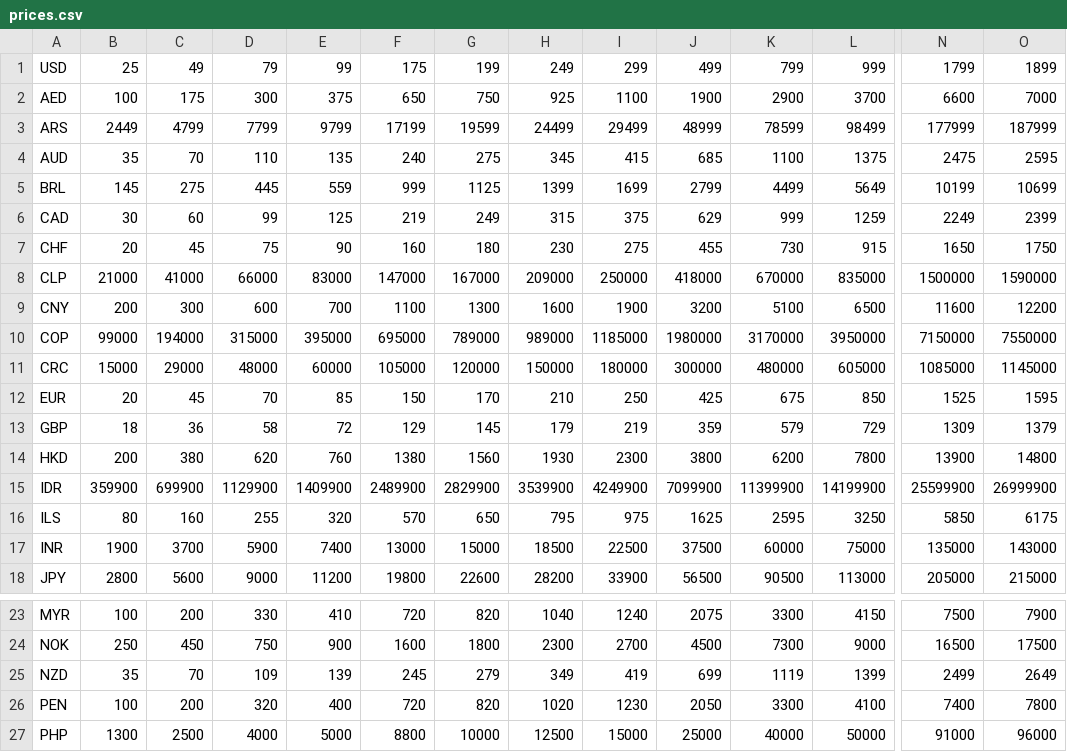
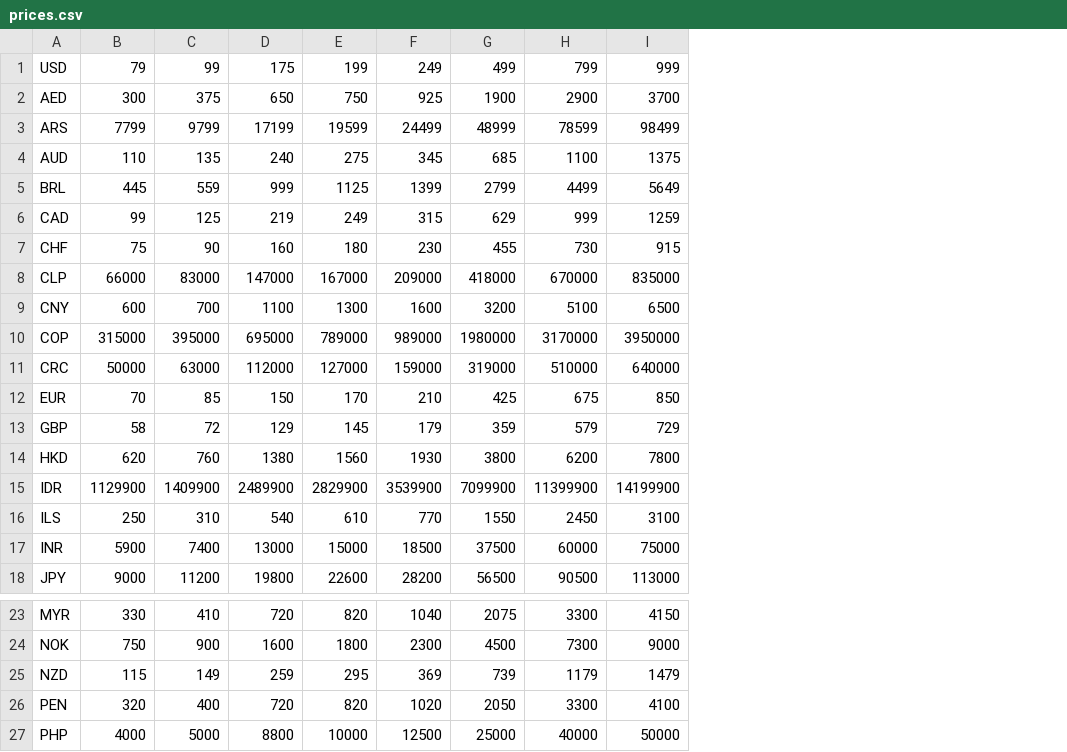
Before and after one commit to iebb/CSGO-Pricing, a CSV file: prices.csv, drawn as a sheet; only a part is shown, gaps mark what is left out; removed rows and columns are numbered as before the commit, all else as after; the diff covers the shown part only; the diff names each change by its address in the sheet, - before the commit and + after, or states it on an @@ line.

```diff
--- a/prices.csv
+++ b/prices.csv
-column B, rows 1-18: 25 | 100 | 2449 | 35 | 145 | 30 | 20 | 21000 | 200 | 99000 | 15000 | 20 | 18 | 200 | 359900 | 80 | 1900 | 2800; rows 23-27: 100 | 250 | 35 | 100 | 1300
-column C, rows 1-18: 49 | 175 | 4799 | 70 | 275 | 60 | 45 | 41000 | 300 | 194000 | 29000 | 45 | 36 | 380 | 699900 | 160 | 3700 | 5600; rows 23-27: 200 | 450 | 70 | 200 | 2500
-column I, rows 1-18: 299 | 1100 | 29499 | 415 | 1699 | 375 | 275 | 250000 | 1900 | 1185000 | 180000 | 250 | 219 | 2300 | 4249900 | 975 | 22500 | 33900; rows 23-27: 1240 | 2700 | 419 | 1230 | 15000
-column N, rows 1-18: 1799 | 6600 | 177999 | 2475 | 10199 | 2249 | 1650 | 1500000 | 11600 | 7150000 | 1085000 | 1525 | 1309 | 13900 | 25599900 | 5850 | 135000 | 205000; rows 23-27: 7500 | 16500 | 2499 | 7400 | 91000
-column O, rows 1-18: 1899 | 7000 | 187999 | 2595 | 10699 | 2399 | 1750 | 1590000 | 12200 | 7550000 | 1145000 | 1595 | 1379 | 14800 | 26999900 | 6175 | 143000 | 215000; rows 23-27: 7900 | 17500 | 2649 | 7800 | 96000
-B11: 48000
+B11: 50000
-C11: 60000
+C11: 63000
-D11: 105000
+D11: 112000
-E11: 120000
+E11: 127000
-F11: 150000
+F11: 159000
-G11: 300000
+G11: 319000
-H11: 480000
+H11: 510000
-I11: 605000
+I11: 640000
-B16: 255
+B16: 250
-C16: 320
+C16: 310
-D16: 570
+D16: 540
-E16: 650
+E16: 610
-F16: 795
+F16: 770
-G16: 1625
+G16: 1550
-H16: 2595
+H16: 2450
-I16: 3250
+I16: 3100
-B25: 109
+B25: 115
-C25: 139
+C25: 149
-D25: 245
+D25: 259
-E25: 279
+E25: 295
-F25: 349
+F25: 369
-G25: 699
+G25: 739
-H25: 1119
+H25: 1179
-I25: 1399
+I25: 1479
```
Also changed, not shown: 20 edited cells elsewhere in this file, items.csv, usd_prices.csv, 4 other files.
